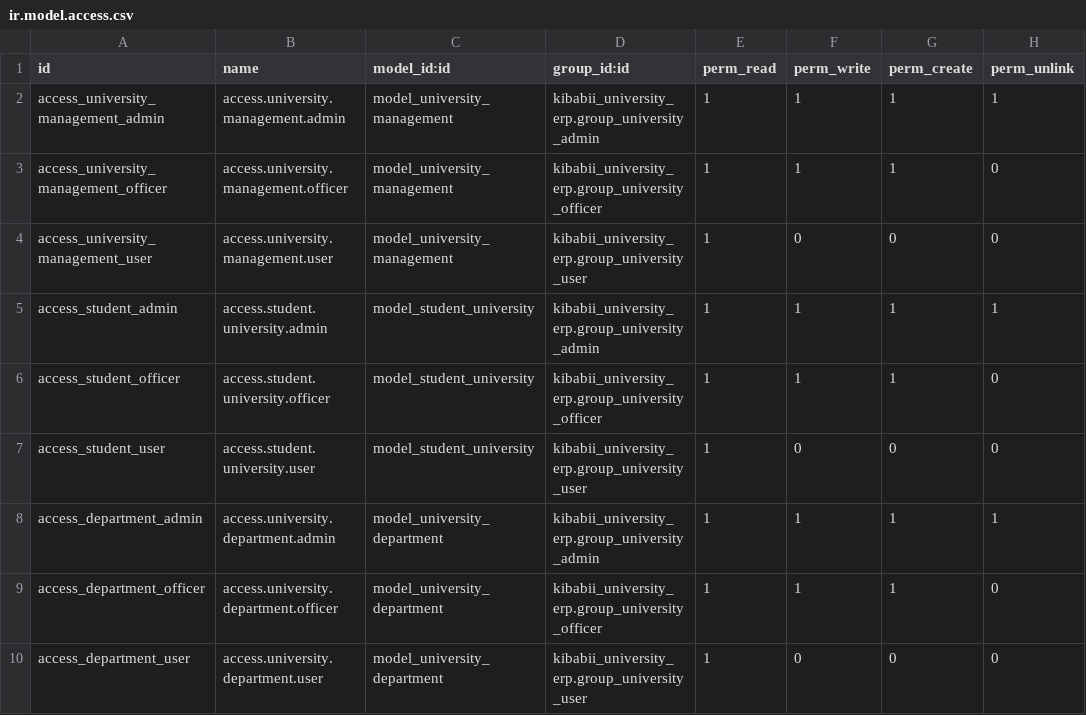
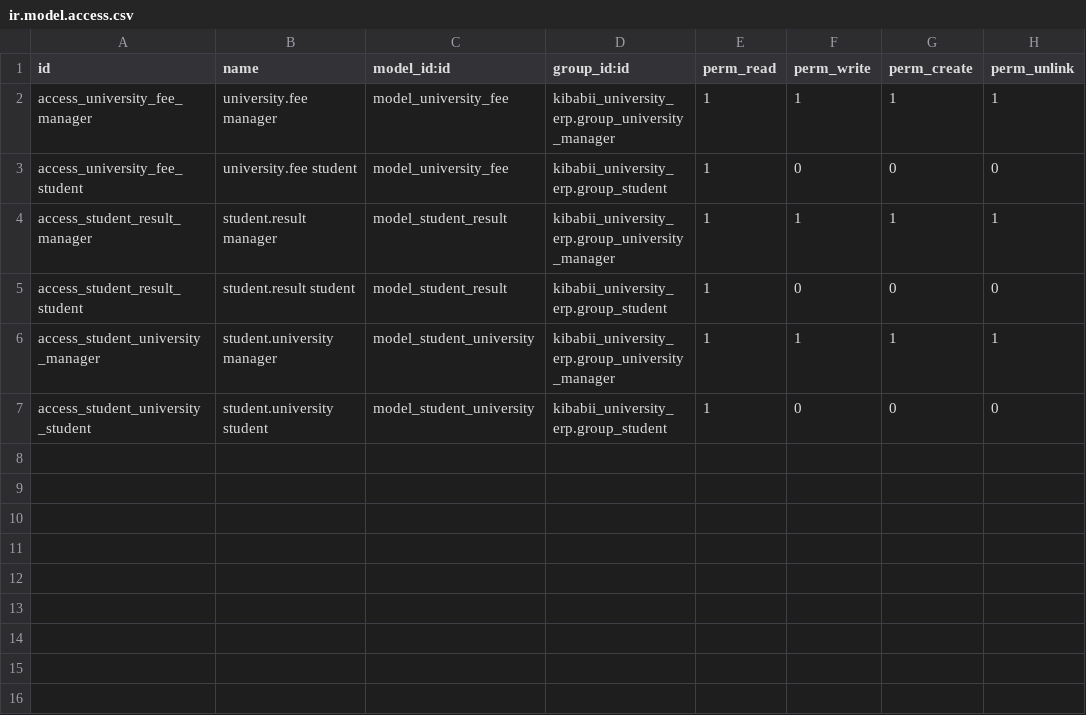
Before and after one commit to collinskipkorir/kibabii-university-erp, a CSV file: security/ir.model.access.csv, drawn as a sheet.

```diff
--- a/security/ir.model.access.csv
+++ b/security/ir.model.access.csv
@@ -1,10 +1,7 @@
 id,name,model_id:id,group_id:id,perm_read,perm_write,perm_create,perm_unlink
-access_university_management_admin,access.university.management.admin,model_university_management,kibabii_university_erp.group_university_admin,1,1,1,1
-access_university_management_officer,access.university.management.officer,model_university_management,kibabii_university_erp.group_university_officer,1,1,1,0
-access_university_management_user,access.university.management.user,model_university_management,kibabii_university_erp.group_university_user,1,0,0,0
-access_student_admin,access.student.university.admin,model_student_university,kibabii_university_erp.group_university_admin,1,1,1,1
-access_student_officer,access.student.university.officer,model_student_university,kibabii_university_erp.group_university_officer,1,1,1,0
-access_student_user,access.student.university.user,model_student_university,kibabii_university_erp.group_university_user,1,0,0,0
-access_department_admin,access.university.department.admin,model_university_department,kibabii_university_erp.group_university_admin,1,1,1,1
-access_department_officer,access.university.department.officer,model_university_department,kibabii_university_erp.group_university_officer,1,1,1,0
-access_department_user,access.university.department.user,model_university_department,kibabii_university_erp.group_university_user,1,0,0,0
+access_university_fee_manager,university.fee manager,model_university_fee,kibabii_university_erp.group_university_manager,1,1,1,1
+access_university_fee_student,university.fee student,model_university_fee,kibabii_university_erp.group_student,1,0,0,0
+access_student_result_manager,student.result manager,model_student_result,kibabii_university_erp.group_university_manager,1,1,1,1
+access_student_result_student,student.result student,model_student_result,kibabii_university_erp.group_student,1,0,0,0
+access_student_university_manager,student.university manager,model_student_university,kibabii_university_erp.group_university_manager,1,1,1,1
+access_student_university_student,student.university student,model_student_university,kibabii_university_erp.group_student,1,0,0,0
```
Also changed, not shown: 24 other files.
